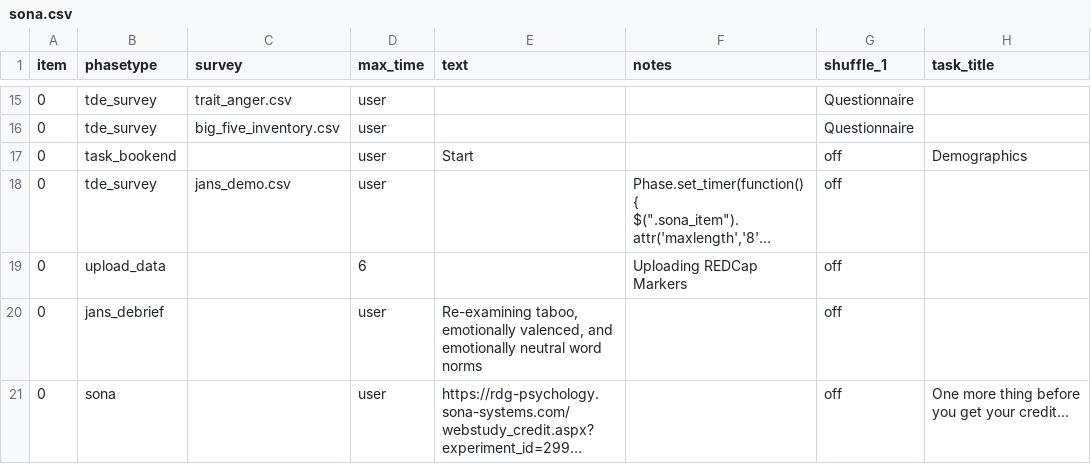
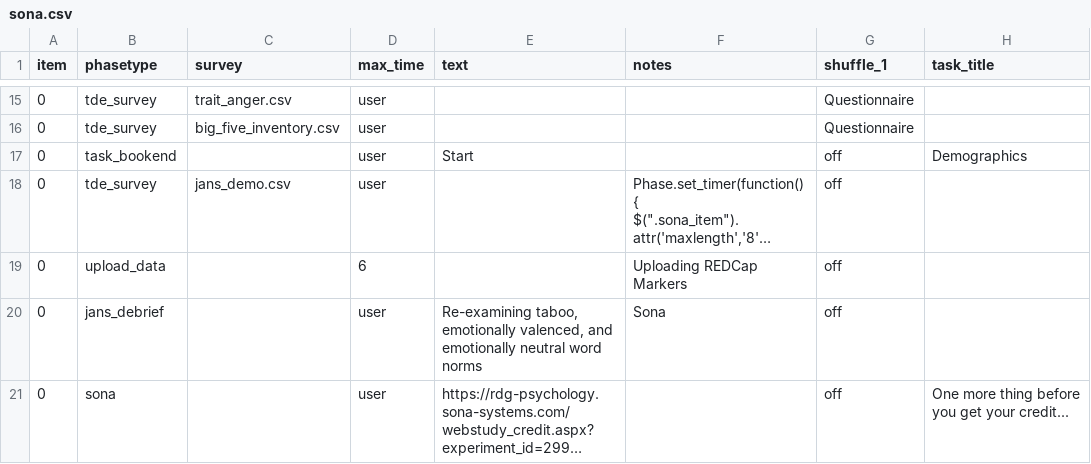
Before and after one commit to tdepsych/collector-experiments, a CSV file: User/Projects/janschewitz/sona.csv, drawn as a sheet; only a part is shown, gaps mark what is left out; long unchanged cells end in …; the diff names each change by its address in the sheet, - before the commit and + after, or states it on an @@ line.

```diff
--- a/User/Projects/janschewitz/sona.csv
+++ b/User/Projects/janschewitz/sona.csv
-F20 (notes): (empty)
+F20 (notes): Sona
```
Also changed, not shown: User/Projects/janschewitz/amzn.csv, User/Projects/janschewitz/conditions.csv, 6 other files.
